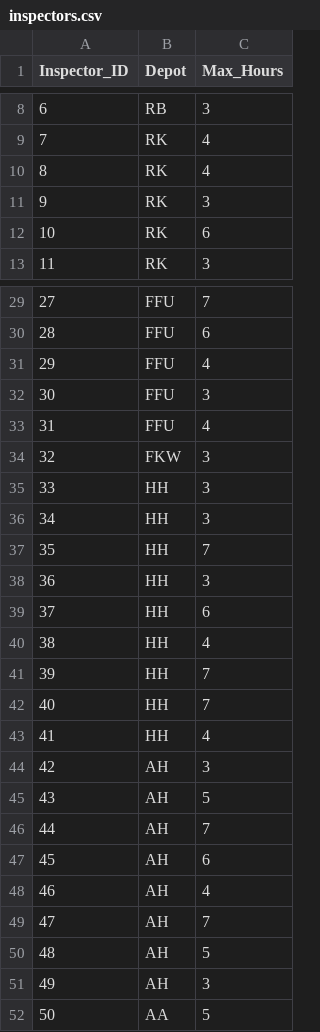
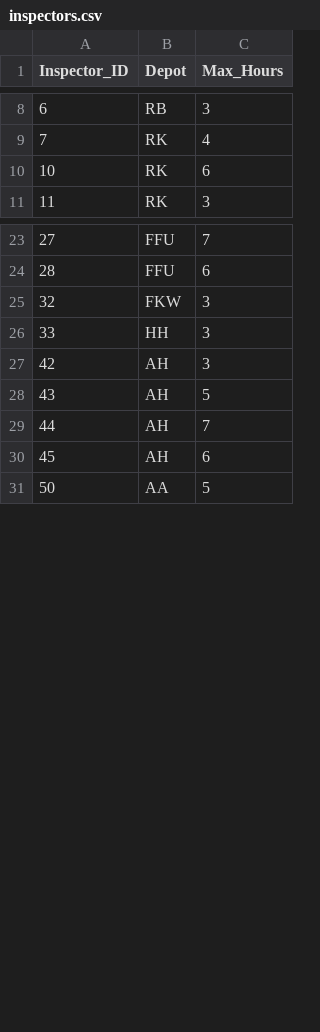
Before and after one commit to hainguyen93/grips-2019, a CSV file: final/inspectors.csv, drawn as a sheet; only a part is shown, gaps mark what is left out; the diff covers the shown part only.

```diff
--- a/final/inspectors.csv
+++ b/final/inspectors.csv
@@ -9,4 +9,2 @@ Inspector_ID,Depot,Max_Hours
 7,RK,4
-8,RK,4
-9,RK,3
 10,RK,6
@@ -30,15 +24,4 @@ Inspector_ID,Depot,Max_Hours
 28,FFU,6
-29,FFU,4
-30,FFU,3
-31,FFU,4
 32,FKW,3
 33,HH,3
-34,HH,3
-35,HH,7
-36,HH,3
-37,HH,6
-38,HH,4
-39,HH,7
-40,HH,7
-41,HH,4
 42,AH,3
@@ -47,6 +30,2 @@ Inspector_ID,Depot,Max_Hours
 45,AH,6
-46,AH,4
-47,AH,7
-48,AH,5
-49,AH,3
 50,AA,5
```
Also changed, not shown: 8 removed rows elsewhere in this file, 9 other files.
